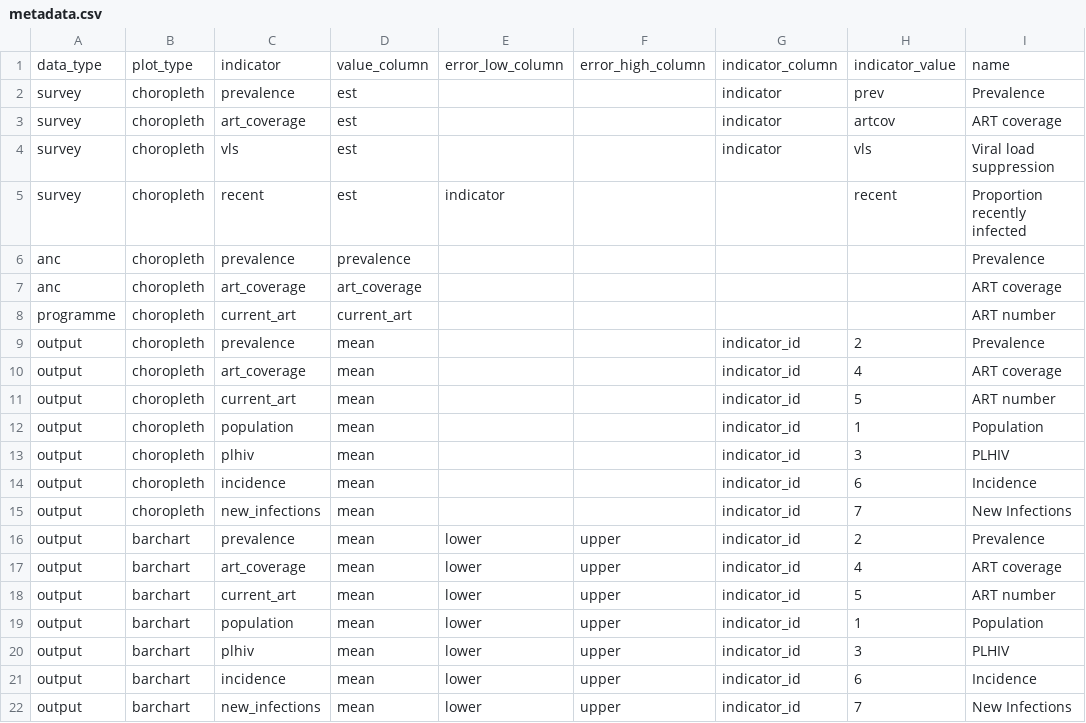
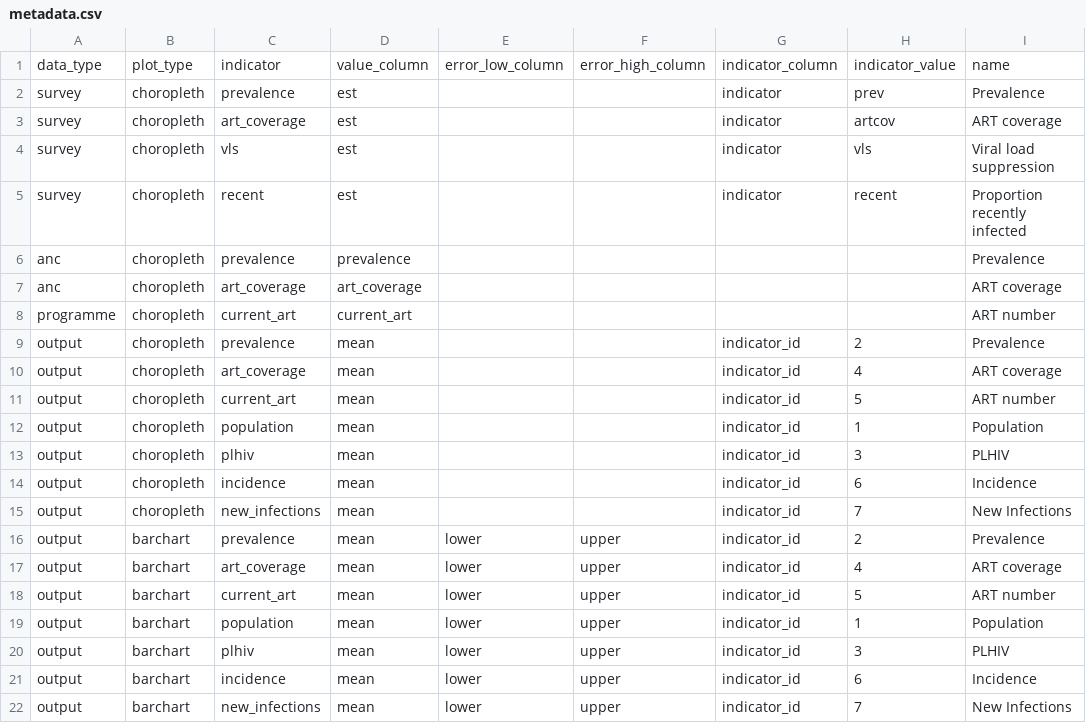
Before and after one commit to mrc-ide/naomi, a CSV file: inst/metadata/metadata.csv, drawn as a sheet.

Commit message:
Fix another typo

```diff
--- a/inst/metadata/metadata.csv
+++ b/inst/metadata/metadata.csv
@@ -4,3 +4,3 @@ survey,choropleth,art_coverage,est,,,indicator,artcov,ART coverage
 survey,choropleth,vls,est,,,indicator,vls,Viral load suppression
-survey,choropleth,recent,est,indicator,,,recent,Proportion recently infected
+survey,choropleth,recent,est,,,indicator,recent,Proportion recently infected
 anc,choropleth,prevalence,prevalence,,,,,Prevalence
```
